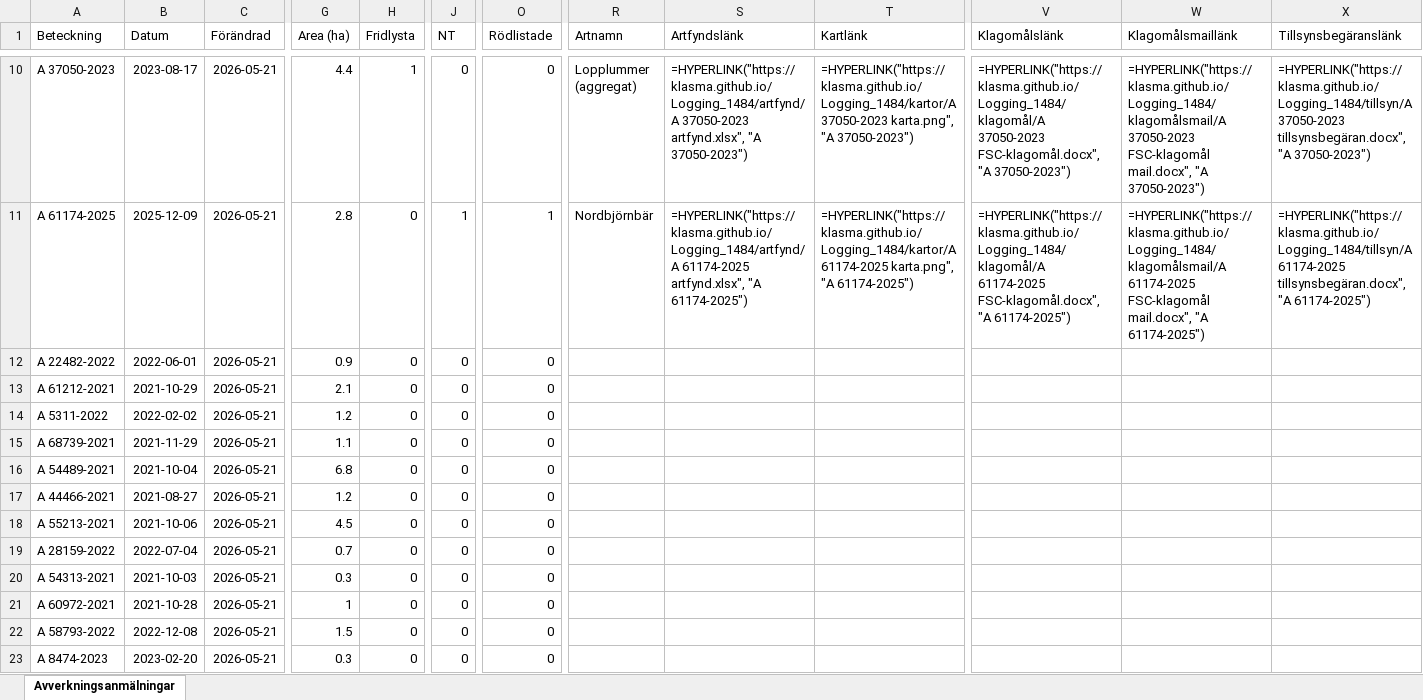
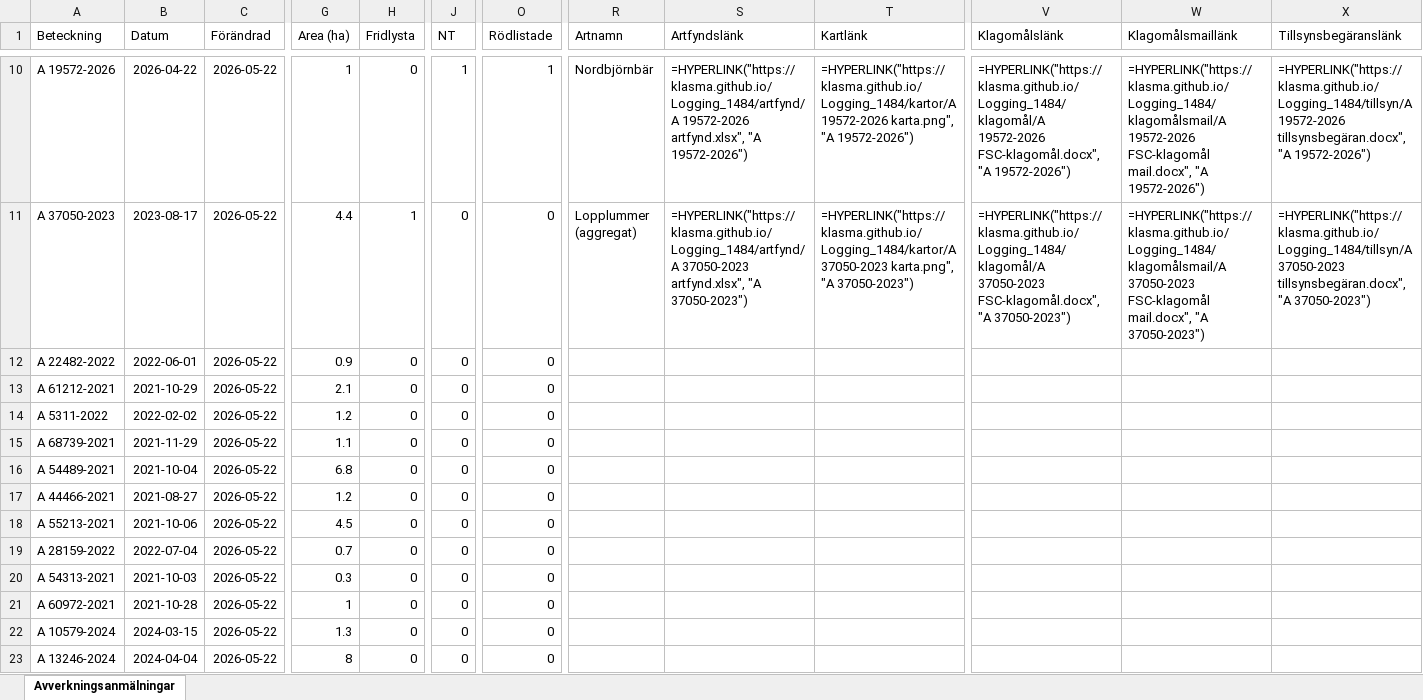
Before and after one commit to klasma/Logging_1484, an Excel workbook: Översikt LYSEKIL.xlsx, sheet Avverkningsanmälningar, drawn as a sheet; only a part is shown, gaps mark what is left out; values as stored, in another font and other column widths than the file's, no borders; formulas without a stored value are shown as written; the diff covers the shown part only; the diff names each change by its address in the sheet, - before the commit and + after, or states it on an @@ line.

```diff
--- a/Översikt LYSEKIL.xlsx (sheet Avverkningsanmälningar)
+++ b/Översikt LYSEKIL.xlsx (sheet Avverkningsanmälningar)
-A10 (Beteckning): A 37050-2023
+A10 (Beteckning): A 19572-2026
-B10 (Datum): 2023-08-17
+B10 (Datum): 2026-04-22
-C10:C23 (Förändrad): 2026-05-21
+C10:C23 (Förändrad): 2026-05-22
-G10 (Area (ha)): 4.4
+G10 (Area (ha)): 1
-H10 (Fridlysta): 1
+H10 (Fridlysta): 0
-J10 (NT): 0
+J10 (NT): 1
-O10 (Rödlistade): 0
+O10 (Rödlistade): 1
-R10 (Artnamn): Lopplummer (aggregat)
+R10 (Artnamn): Nordbjörnbär
-S10 (Artfyndslänk): =HYPERLINK("https://klasma.github.io/Logging_1484/artfynd/A 37050-2023 artfynd.xlsx", "A 37050-2023")
+S10 (Artfyndslänk): =HYPERLINK("https://klasma.github.io/Logging_1484/artfynd/A 19572-2026 artfynd.xlsx", "A 19572-2026")
-T10 (Kartlänk): =HYPERLINK("https://klasma.github.io/Logging_1484/kartor/A 37050-2023 karta.png", "A 37050-2023")
+T10 (Kartlänk): =HYPERLINK("https://klasma.github.io/Logging_1484/kartor/A 19572-2026 karta.png", "A 19572-2026")
-V10 (Klagomålslänk): =HYPERLINK("https://klasma.github.io/Logging_1484/klagomål/A 37050-2023 FSC-klagomål.docx", "A 37050-2023")
+V10 (Klagomålslänk): =HYPERLINK("https://klasma.github.io/Logging_1484/klagomål/A 19572-2026 FSC-klagomål.docx", "A 19572-2026")
-W10 (Klagomålsmaillänk): =HYPERLINK("https://klasma.github.io/Logging_1484/klagomålsmail/A 37050-2023 FSC-klagomål mail.docx", "A 37050-2023")
+W10 (Klagomålsmaillänk): =HYPERLINK("https://klasma.github.io/Logging_1484/klagomålsmail/A 19572-2026 FSC-klagomål mail.docx", "A 19572-2026")
-X10 (Tillsynsbegäranslänk): =HYPERLINK("https://klasma.github.io/Logging_1484/tillsyn/A 37050-2023 tillsynsbegäran.docx", "A 37050-2023")
+X10 (Tillsynsbegäranslänk): =HYPERLINK("https://klasma.github.io/Logging_1484/tillsyn/A 19572-2026 tillsynsbegäran.docx", "A 19572-2026")
-A11 (Beteckning): A 61174-2025
+A11 (Beteckning): A 37050-2023
-B11 (Datum): 2025-12-09
+B11 (Datum): 2023-08-17
-G11 (Area (ha)): 2.8
+G11 (Area (ha)): 4.4
-H11 (Fridlysta): 0
+H11 (Fridlysta): 1
-J11 (NT): 1
+J11 (NT): 0
-O11 (Rödlistade): 1
+O11 (Rödlistade): 0
-R11 (Artnamn): Nordbjörnbär
+R11 (Artnamn): Lopplummer (aggregat)
-S11 (Artfyndslänk): =HYPERLINK("https://klasma.github.io/Logging_1484/artfynd/A 61174-2025 artfynd.xlsx", "A 61174-2025")
+S11 (Artfyndslänk): =HYPERLINK("https://klasma.github.io/Logging_1484/artfynd/A 37050-2023 artfynd.xlsx", "A 37050-2023")
-T11 (Kartlänk): =HYPERLINK("https://klasma.github.io/Logging_1484/kartor/A 61174-2025 karta.png", "A 61174-2025")
+T11 (Kartlänk): =HYPERLINK("https://klasma.github.io/Logging_1484/kartor/A 37050-2023 karta.png", "A 37050-2023")
-V11 (Klagomålslänk): =HYPERLINK("https://klasma.github.io/Logging_1484/klagomål/A 61174-2025 FSC-klagomål.docx", "A 61174-2025")
+V11 (Klagomålslänk): =HYPERLINK("https://klasma.github.io/Logging_1484/klagomål/A 37050-2023 FSC-klagomål.docx", "A 37050-2023")
-W11 (Klagomålsmaillänk): =HYPERLINK("https://klasma.github.io/Logging_1484/klagomålsmail/A 61174-2025 FSC-klagomål mail.docx", "A 61174-2025")
+W11 (Klagomålsmaillänk): =HYPERLINK("https://klasma.github.io/Logging_1484/klagomålsmail/A 37050-2023 FSC-klagomål mail.docx", "A 37050-2023")
-X11 (Tillsynsbegäranslänk): =HYPERLINK("https://klasma.github.io/Logging_1484/tillsyn/A 61174-2025 tillsynsbegäran.docx", "A 61174-2025")
+X11 (Tillsynsbegäranslänk): =HYPERLINK("https://klasma.github.io/Logging_1484/tillsyn/A 37050-2023 tillsynsbegäran.docx", "A 37050-2023")
-A22 (Beteckning): A 58793-2022
+A22 (Beteckning): A 10579-2024
-B22 (Datum): 2022-12-08
+B22 (Datum): 2024-03-15
-G22 (Area (ha)): 1.5
+G22 (Area (ha)): 1.3
-A23 (Beteckning): A 8474-2023
+A23 (Beteckning): A 13246-2024
-B23 (Datum): 2023-02-20
+B23 (Datum): 2024-04-04
-G23 (Area (ha)): 0.3
+G23 (Area (ha)): 8
```
Also changed, not shown: 444 edited cells elsewhere in this sheet, artfynd/A 16879-2022 artfynd.xlsx, artfynd/A 19572-2026 artfynd.xlsx, 50 other files.
